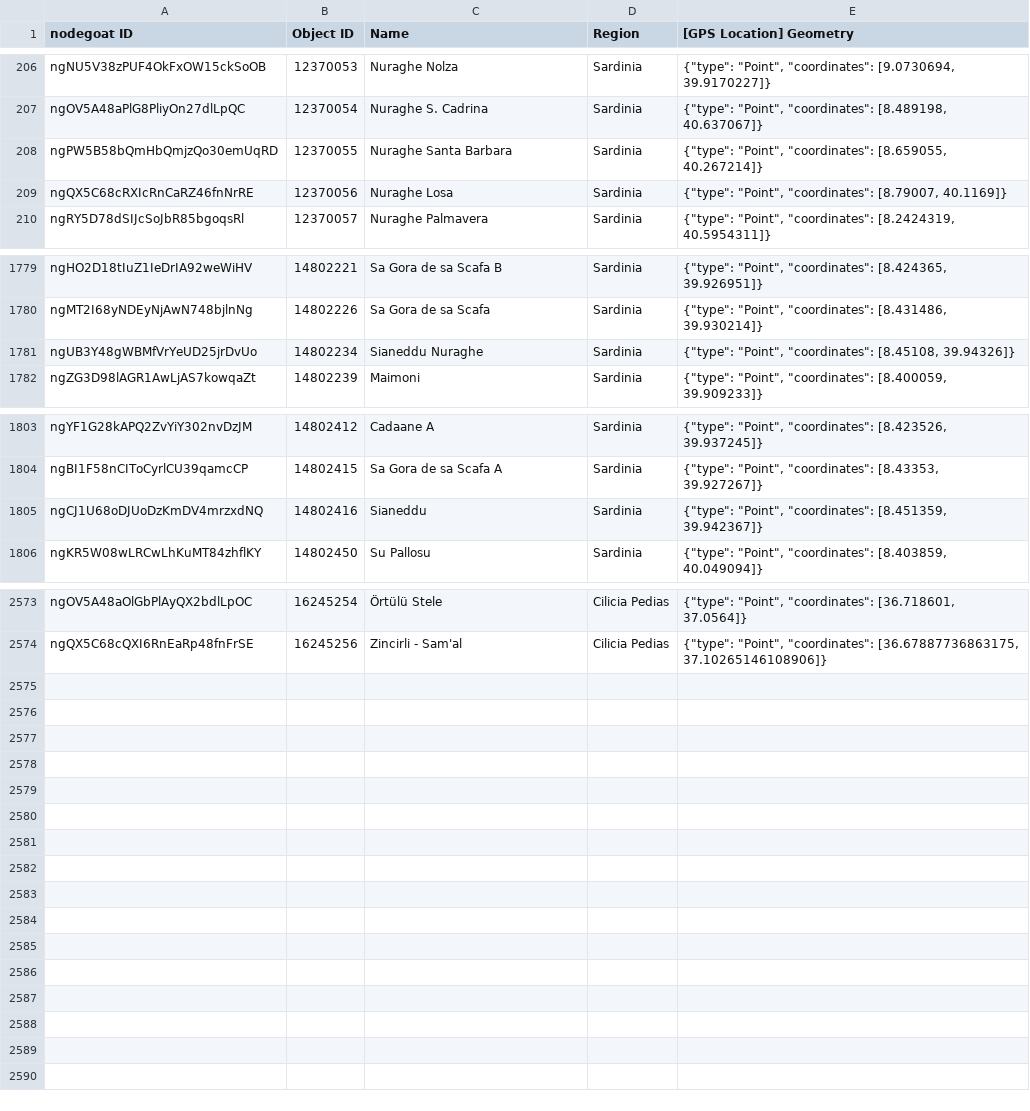
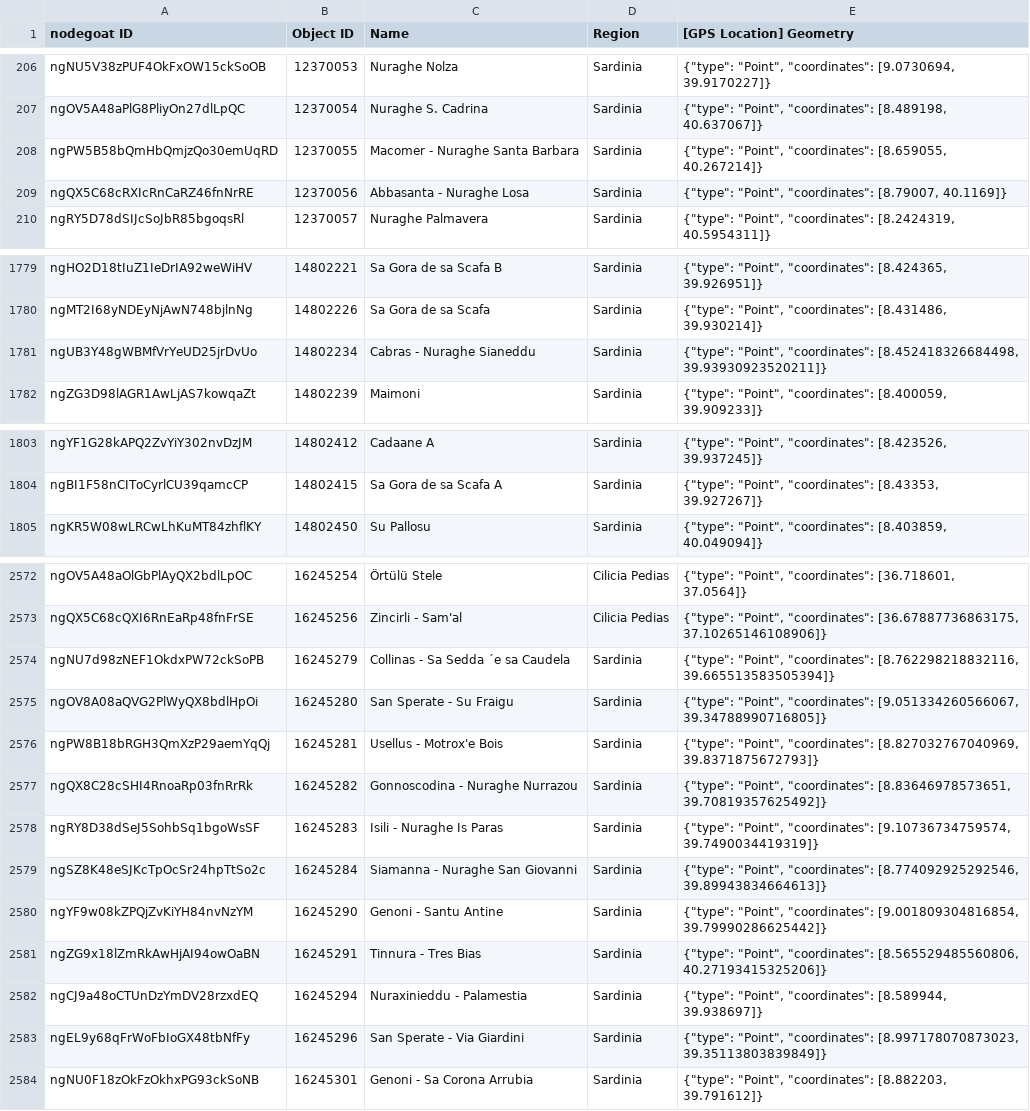
Before and after one commit to pyzmark/migmag, a CSV file: places.csv, drawn as a sheet; only a part is shown, gaps mark what is left out; the diff covers the shown part only.

Commit message:
Data update for Sat 09 Mar 2024 04:03:31 PM MST

```diff
--- a/places.csv
+++ b/places.csv
@@ -207,4 +207,4 @@ ngNU5V38zPUF4OkFxOW15ckSoOB,12370053,Nuraghe Nolza,Sardinia,"{""type"": ""Point"
 ngOV5A48aPlG8PliyOn27dlLpQC,12370054,Nuraghe S. Cadrina,Sardinia,"{""type"": ""Point"", ""coordinates"": [8.489198, 40.637067]}"
-ngPW5B58bQmHbQmjzQo30emUqRD,12370055,Nuraghe Santa Barbara,Sardinia,"{""type"": ""Point"", ""coordinates"": [8.659055, 40.267214]}"
-ngQX5C68cRXIcRnCaRZ46fnNrRE,12370056,Nuraghe Losa,Sardinia,"{""type"": ""Point"", ""coordinates"": [8.79007, 40.1169]}"
+ngPW5B58bQmHbQmjzQo30emUqRD,12370055,Macomer - Nuraghe Santa Barbara,Sardinia,"{""type"": ""Point"", ""coordinates"": [8.659055, 40.267214]}"
+ngQX5C68cRXIcRnCaRZ46fnNrRE,12370056,Abbasanta - Nuraghe Losa,Sardinia,"{""type"": ""Point"", ""coordinates"": [8.79007, 40.1169]}"
 ngRY5D78dSIJcSoJbR85bgoqsRl,12370057,Nuraghe Palmavera,Sardinia,"{""type"": ""Point"", ""coordinates"": [8.2424319, 40.5954311]}"
@@ -1780,3 +1780,3 @@ ngHO2D18tIuZ1IeDrIA92weWiHV,14802221,Sa Gora de sa Scafa B,Sardinia,"{""type"":
 ngMT2I68yNDEyNjAwN748bjlnNg,14802226,Sa Gora de sa Scafa,Sardinia,"{""type"": ""Point"", ""coordinates"": [8.431486, 39.930214]}"
-ngUB3Y48gWBMfVrYeUD25jrDvUo,14802234,Sianeddu Nuraghe,Sardinia,"{""type"": ""Point"", ""coordinates"": [8.45108, 39.94326]}"
+ngUB3Y48gWBMfVrYeUD25jrDvUo,14802234,Cabras - Nuraghe Sianeddu,Sardinia,"{""type"": ""Point"", ""coordinates"": [8.452418326684498, 39.93930923520211]}"
 ngZG3D98lAGR1AwLjAS7kowqaZt,14802239,Maimoni,Sardinia,"{""type"": ""Point"", ""coordinates"": [8.400059, 39.909233]}"
@@ -1804,3 +1804,2 @@ ngYF1G28kAPQ2ZvYiY302nvDzJM,14802412,Cadaane A,Sardinia,"{""type"": ""Point"", "
 ngBI1F58nCIToCyrlCU39qamcCP,14802415,Sa Gora de sa Scafa A,Sardinia,"{""type"": ""Point"", ""coordinates"": [8.43353, 39.927267]}"
-ngCJ1U68oDJUoDzKmDV4mrzxdNQ,14802416,Sianeddu,Sardinia,"{""type"": ""Point"", ""coordinates"": [8.451359, 39.942367]}"
 ngKR5W08wLRCwLhKuMT84zhflKY,14802450,Su Pallosu,Sardinia,"{""type"": ""Point"", ""coordinates"": [8.403859, 40.049094]}"
@@ -2574 +2573,12 @@ ngOV5A48aOlGbPlAyQX2bdlLpOC,16245254,Örtülü Stele,Cilicia Pedias,"{""type"":
 ngQX5C68cQXI6RnEaRp48fnFrSE,16245256,Zincirli - Sam'al,Cilicia Pedias,"{""type"": ""Point"", ""coordinates"": [36.67887736863175, 37.10265146108906]}"
+ngNU7d98zNEF1OkdxPW72ckSoPB,16245279,Collinas - Sa Sedda ´e sa Caudela,Sardinia,"{""type"": ""Point"", ""coordinates"": [8.762298218832116, 39.665513583505394]}"
+ngOV8A08aQVG2PlWyQX8bdlHpOi,16245280,San Sperate - Su Fraigu,Sardinia,"{""type"": ""Point"", ""coordinates"": [9.051334260566067, 39.34788990716805]}"
+ngPW8B18bRGH3QmXzP29aemYqQj,16245281,Usellus - Motrox'e Bois,Sardinia,"{""type"": ""Point"", ""coordinates"": [8.827032767040969, 39.8371875672793]}"
+ngQX8C28cSHI4RnoaRp03fnRrRk,16245282,Gonnoscodina - Nuraghe Nurrazou,Sardinia,"{""type"": ""Point"", ""coordinates"": [8.83646978573651, 39.70819357625492]}"
+ngRY8D38dSeJ5SohbSq1bgoWsSF,16245283,Isili - Nuraghe Is Paras,Sardinia,"{""type"": ""Point"", ""coordinates"": [9.10736734759574, 39.7490034419319]}"
+ngSZ8K48eSJKcTpOcSr24hpTtSo2c,16245284,Siamanna - Nuraghe San Giovanni,Sardinia,"{""type"": ""Point"", ""coordinates"": [8.774092925292546, 39.89943834664613]}"
+ngYF9w08kZPQjZvKiYH84nvNzYM,16245290,Genoni - Santu Antine,Sardinia,"{""type"": ""Point"", ""coordinates"": [9.001809304816854, 39.79990286625442]}"
+ngZG9x18lZmRkAwHjAI94owOaBN,16245291,Tinnura - Tres Bias,Sardinia,"{""type"": ""Point"", ""coordinates"": [8.565529485560806, 40.27193415325206]}"
+ngCJ9a48oCTUnDzYmDV28rzxdEQ,16245294,Nuraxinieddu - Palamestia,Sardinia,"{""type"": ""Point"", ""coordinates"": [8.589944, 39.938697]}"
+ngEL9y68qFrWoFbIoGX48tbNfFy,16245296,San Sperate - Via Giardini,Sardinia,"{""type"": ""Point"", ""coordinates"": [8.997178070873023, 39.35113803839849]}"
+ngNU0F18zOkFzOkhxPG93ckSoNB,16245301,Genoni - Sa Corona Arrubia,Sardinia,"{""type"": ""Point"", ""coordinates"": [8.882203, 39.791612]}"
```
Also changed, not shown: 1 edited cell elsewhere in this file, mythjour.csv, 5 other files.
